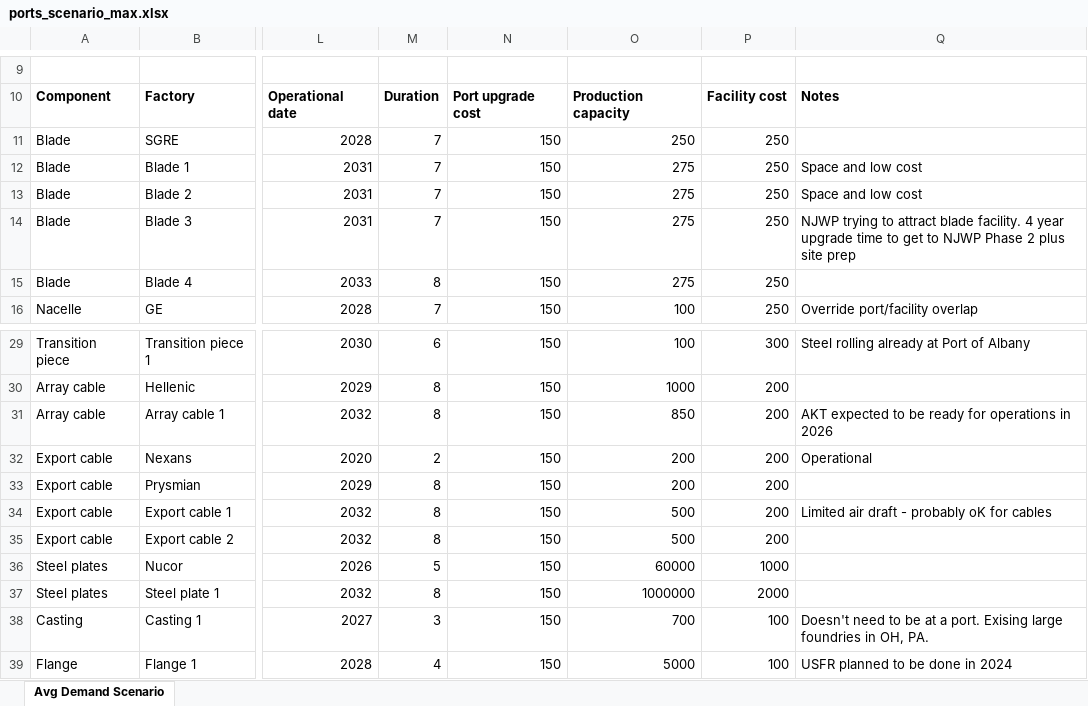
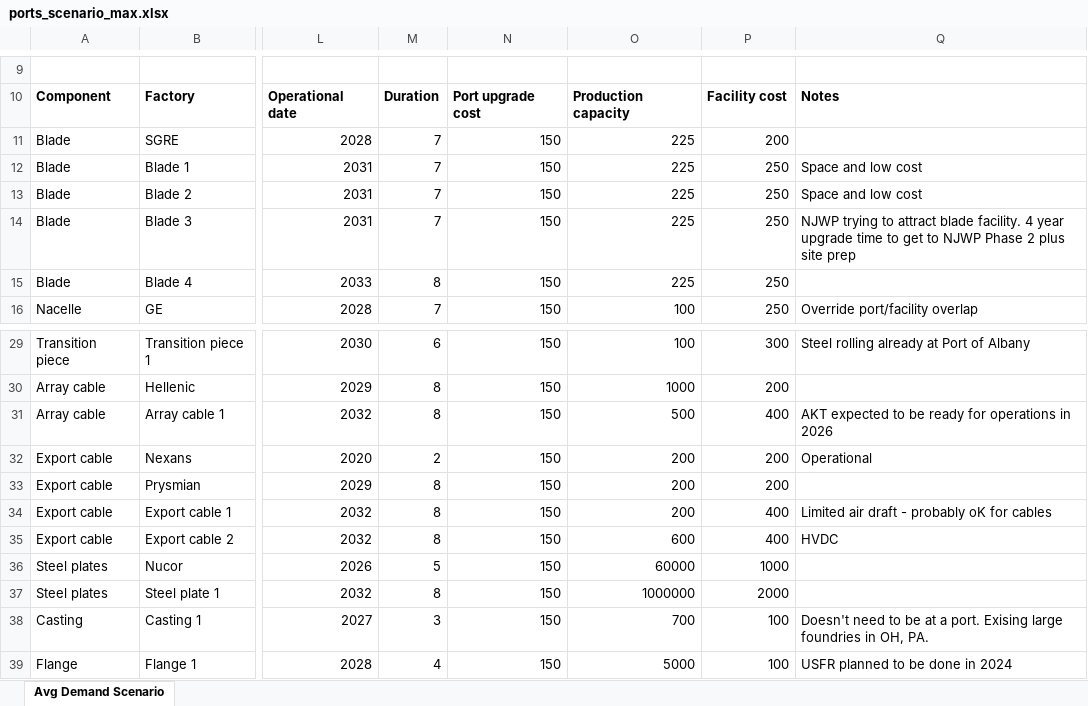
Before and after one commit to Matt-Shields/supply-chain-roadmap, an Excel workbook: fabrication_ports/ports_scenario_max.xlsx, sheet Avg Demand Scenario, drawn as a sheet; only a part is shown, gaps mark what is left out; values as stored, in another font and other column widths than the file's, no borders; charts and pictures not drawn; the diff names each change by its address in the sheet, - before the commit and + after, or states it on an @@ line.

```diff
--- a/fabrication_ports/ports_scenario_max.xlsx (sheet Avg Demand Scenario)
+++ b/fabrication_ports/ports_scenario_max.xlsx (sheet Avg Demand Scenario)
-O11: 250
+O11: 225
-P11: 250
+P11: 200
-O12:O15: 275
+O12:O15: 225
-O31: 850
+O31: 500
-P31: 200
+P31: 400
-O34: 500
+O34: 200
-P34:P35: 200
+P34:P35: 400
-O35: 500
+O35: 600
-Q35: (empty)
+Q35: HVDC
```
Also changed, not shown: fabrication_ports/ports_scenario_min.xlsx, 28 other files.
